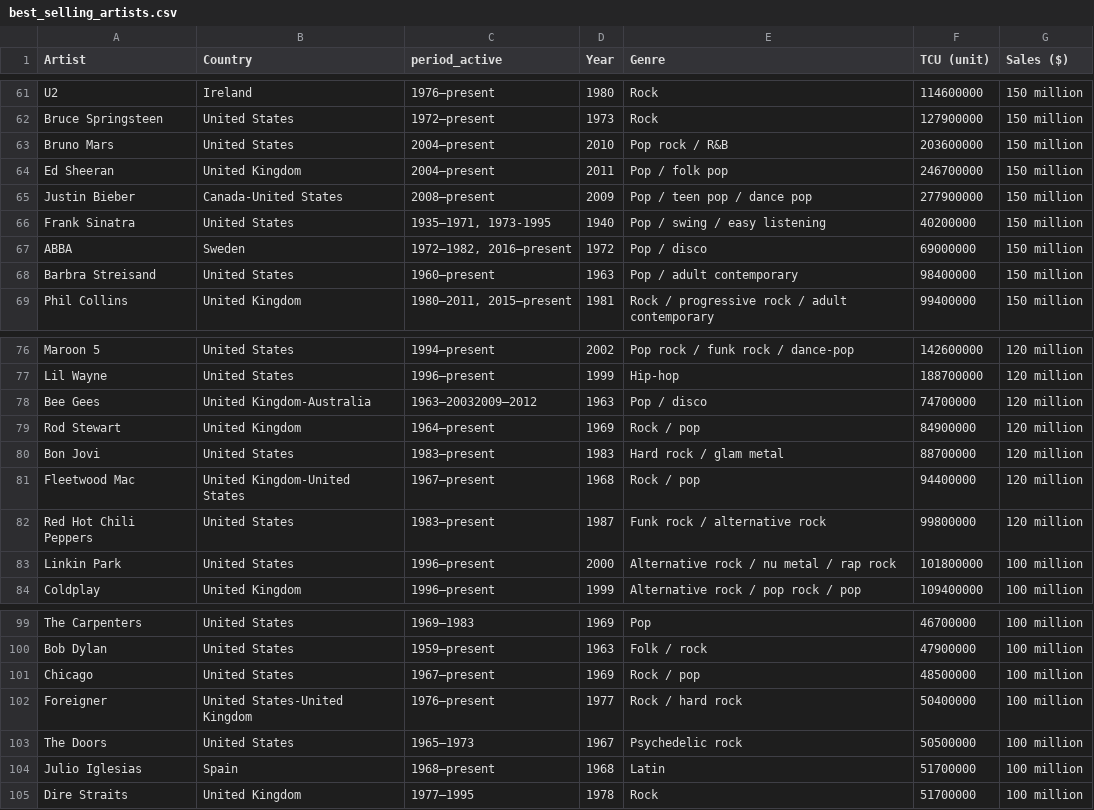
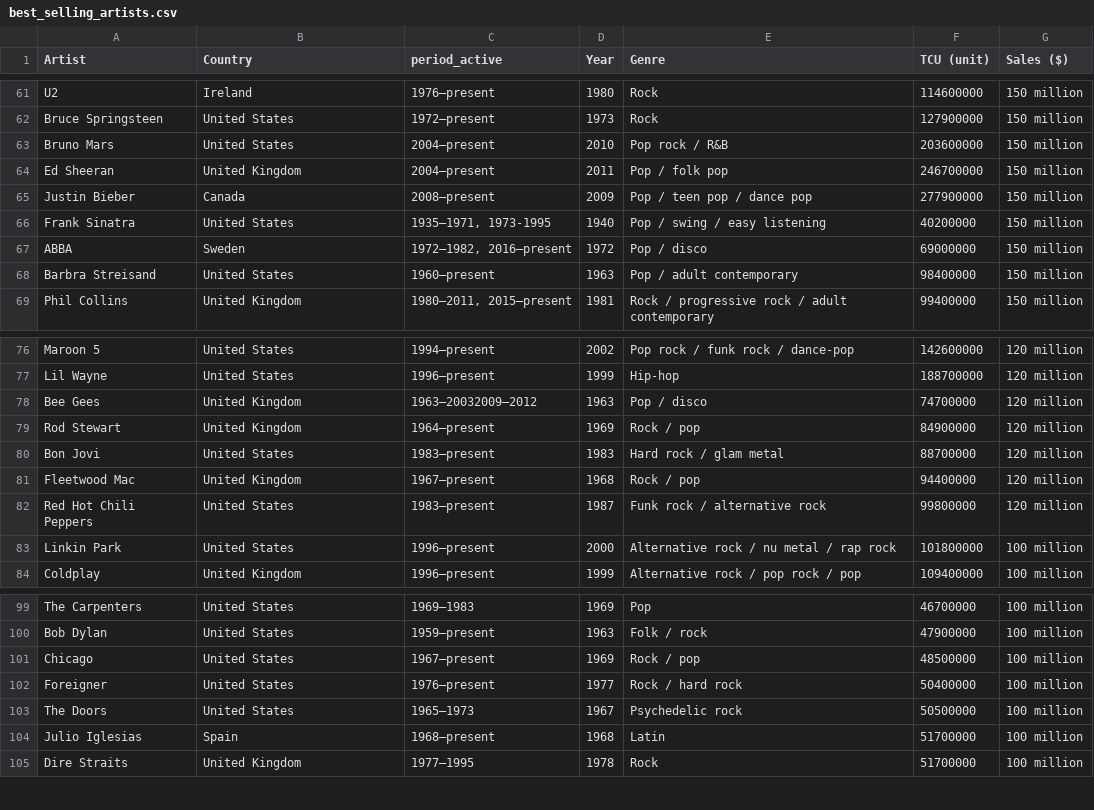
Before and after one commit to mahyarsadeghi/mahyarsadeghi.github.io, a CSV file: data/best_selling_artists.csv, drawn as a sheet; only a part is shown, gaps mark what is left out.

Commit message:
created data for task2 and 3 of geo analysis

```diff
--- a/data/best_selling_artists.csv
+++ b/data/best_selling_artists.csv
@@ -64,3 +64,3 @@ Bruno Mars,United States,2004–present,2010,Pop rock / R&B,203600000,150 millio
 Ed Sheeran,United Kingdom,2004–present,2011,Pop / folk pop,246700000,150 million
-Justin Bieber,Canada-United States,2008–present,2009,Pop / teen pop / dance pop,277900000,150 million
+Justin Bieber,Canada,2008–present,2009,Pop / teen pop / dance pop,277900000,150 million
 Frank Sinatra,United States,"1935–1971, 1973-1995",1940,Pop / swing / easy listening,40200000,150 million
@@ -77,6 +77,6 @@ Maroon 5,United States,1994–present,2002,Pop rock / funk rock / dance-pop,1426
 Lil Wayne,United States,1996–present,1999,Hip-hop,188700000,120 million
-Bee Gees,United Kingdom-Australia,1963–20032009–2012,1963,Pop / disco,74700000,120 million
+Bee Gees,United Kingdom,1963–20032009–2012,1963,Pop / disco,74700000,120 million
 Rod Stewart,United Kingdom,1964–present,1969,Rock / pop,84900000,120 million
 Bon Jovi,United States,1983–present,1983,Hard rock / glam metal,"88700000 ",120 million
-Fleetwood Mac,United Kingdom-United States,1967–present,1968,Rock / pop,94400000,120 million
+Fleetwood Mac,United Kingdom,1967–present,1968,Rock / pop,94400000,120 million
 Red Hot Chili Peppers,United States,1983–present,1987,Funk rock / alternative rock,99800000,120 million
@@ -101,3 +101,3 @@ Bob Dylan,United States,1959–present,1963,Folk / rock,47900000,100 million
 Chicago,United States,1967–present,1969,Rock / pop,48500000,100 million
-Foreigner,United States-United Kingdom,1976–present,1977,Rock / hard rock,50400000,100 million
+Foreigner,United States,1976–present,1977,Rock / hard rock,50400000,100 million
 The Doors,United States,1965–1973,1967,Psychedelic rock,50500000,100 million
```
Also changed, not shown: 5 other files.
